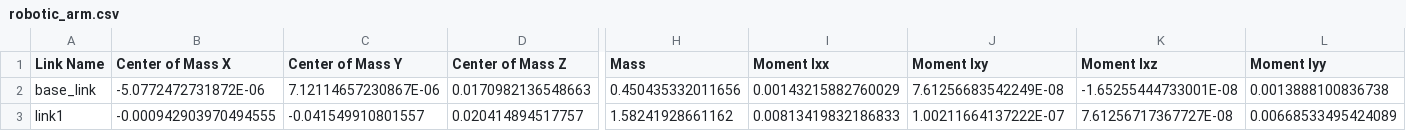
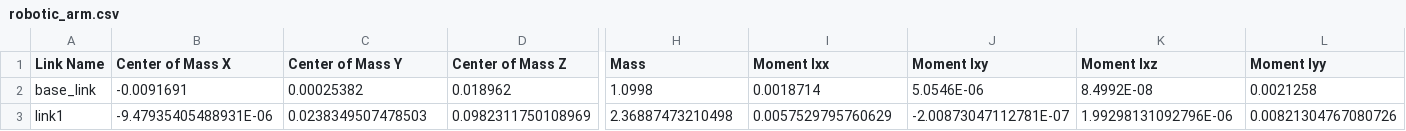
Before and after one commit to lyz1202dt/RC2026_RoboticArmUpper, a CSV file: src/robotic_arm/urdf/robotic_arm.csv, drawn as a sheet; only a part is shown, gaps mark what is left out; the diff covers the shown part only; the diff names each change by its address in the sheet, - before the commit and + after, or states it on an @@ line.

```diff
--- a/src/robotic_arm/urdf/robotic_arm.csv
+++ b/src/robotic_arm/urdf/robotic_arm.csv
-B2 (Center of Mass X): -5.0772472731872E-06
+B2 (Center of Mass X): -0.0091691
-C2 (Center of Mass Y): 7.12114657230867E-06
+C2 (Center of Mass Y): 0.00025382
-D2 (Center of Mass Z): 0.0170982136548663
+D2 (Center of Mass Z): 0.018962
-H2 (Mass): 0.450435332011656
+H2 (Mass): 1.0998
-I2 (Moment Ixx): 0.00143215882760029
+I2 (Moment Ixx): 0.0018714
-J2 (Moment Ixy): 7.61256683542249E-08
+J2 (Moment Ixy): 5.0546E-06
-K2 (Moment Ixz): -1.65255444733001E-08
+K2 (Moment Ixz): 8.4992E-08
-L2 (Moment Iyy): 0.0013888100836738
+L2 (Moment Iyy): 0.0021258
-B3 (Center of Mass X): -0.000942903970494555
+B3 (Center of Mass X): -9.47935405488931E-06
-C3 (Center of Mass Y): -0.041549910801557
+C3 (Center of Mass Y): 0.0238349507478503
-D3 (Center of Mass Z): 0.020414894517757
+D3 (Center of Mass Z): 0.0982311750108969
-H3 (Mass): 1.58241928661162
+H3 (Mass): 2.36887473210498
-I3 (Moment Ixx): 0.00813419832186833
+I3 (Moment Ixx): 0.0057529795760629
-J3 (Moment Ixy): 1.00211664137222E-07
+J3 (Moment Ixy): -2.00873047112781E-07
-K3 (Moment Ixz): 7.61256717367727E-08
+K3 (Moment Ixz): 1.99298131092796E-06
-L3 (Moment Iyy): 0.00668533495424089
+L3 (Moment Iyy): 0.00821304767080726
```
Also changed, not shown: 115 edited cells elsewhere in this file, 8 other files.
